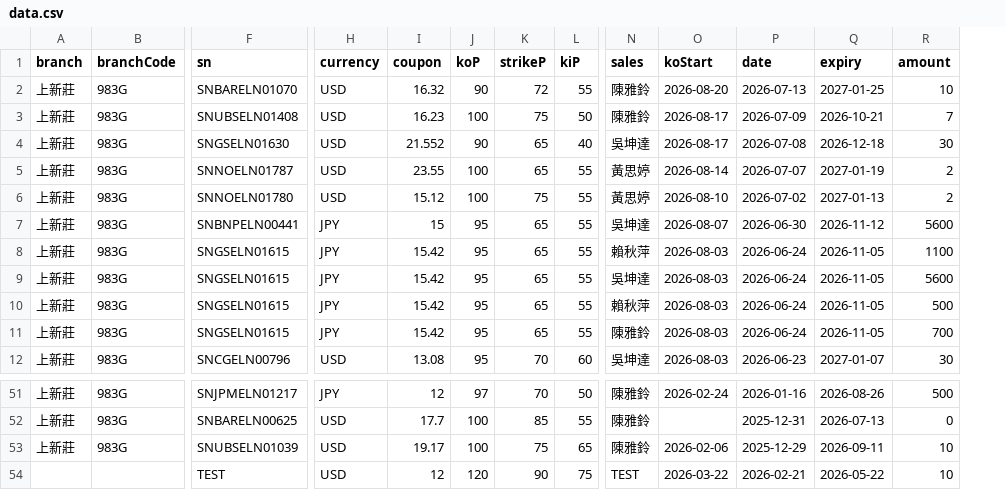
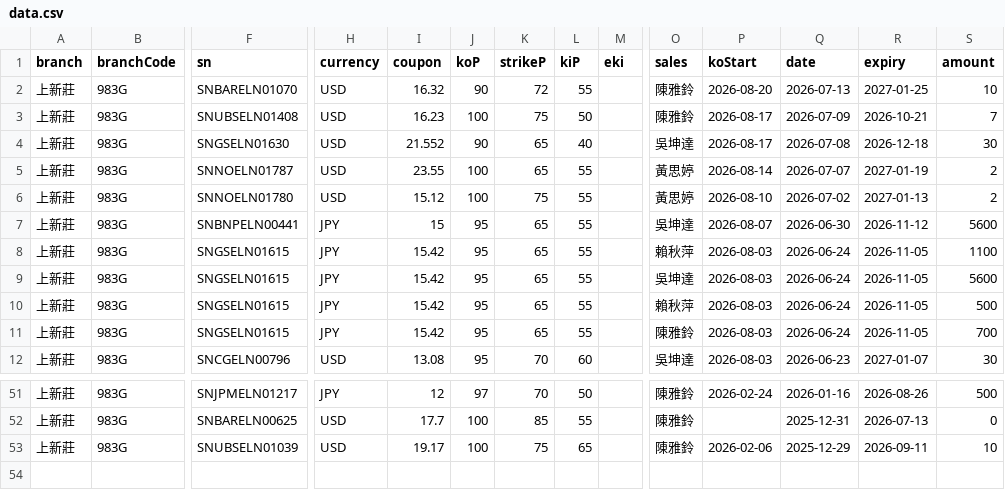
Before and after one commit to hpisokplay/fcn-dashboard, a CSV file: data.csv, drawn as a sheet; only a part is shown, gaps mark what is left out; removed rows and columns are numbered as before the commit, all else as after; rows hold the shown columns only; the diff names each change by its address in the sheet, - before the commit and + after, or states it on an @@ line.

Commit message:
Update data.csv (web entry)

```diff
--- a/data.csv
+++ b/data.csv
+column M (eki), empty
-row 54:  |  | TEST | USD | 12 | 120 | 90 | 75 | TEST | 2026-03-22 | 2026-02-21 | 2026-05-22 | 10
```
